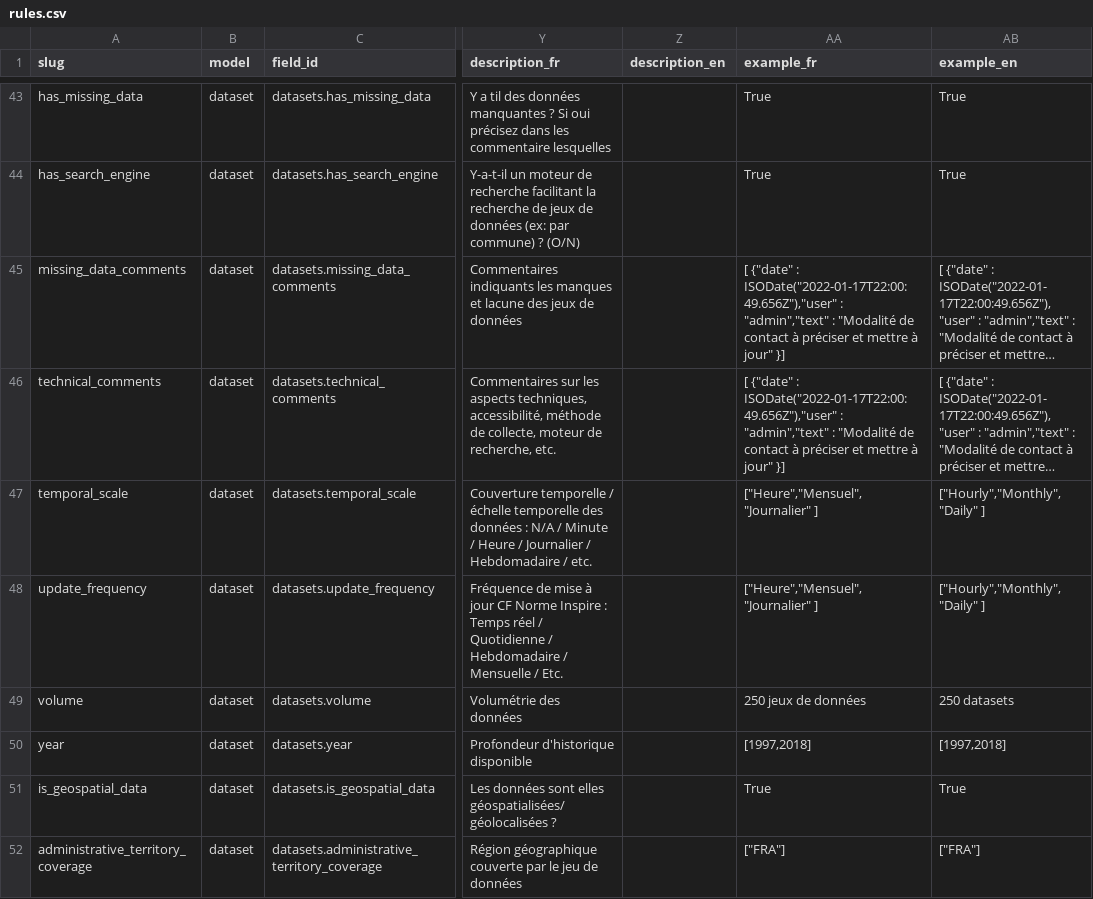
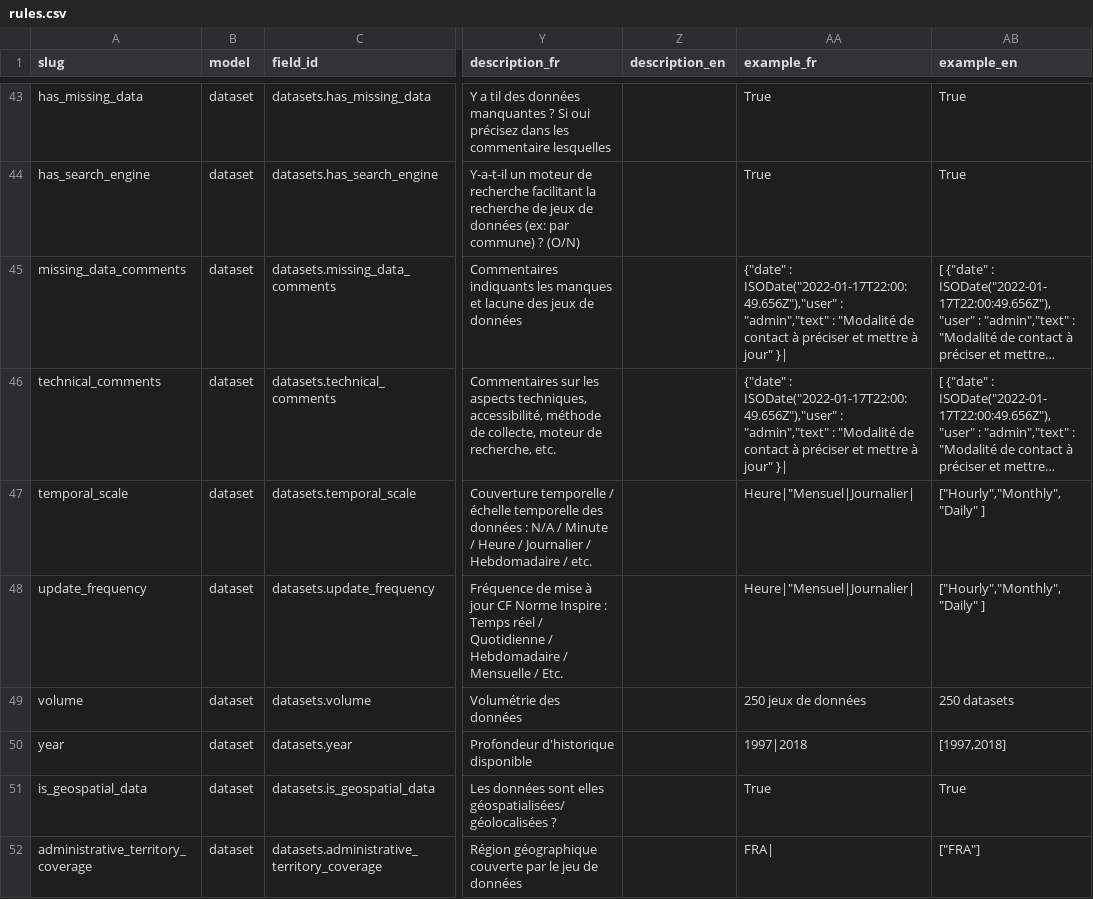
Before and after one commit to Charlydottin/gd4h, a CSV file: data/meta/rules.csv, drawn as a sheet; only a part is shown, gaps mark what is left out; long unchanged cells end in …; the diff covers the shown part only; the diff names each change by its address in the sheet, - before the commit and + after, or states it on an @@ line.

Commit message:
[DATA] rules: transforming examples to be parsed as list

```diff
--- a/data/meta/rules.csv
+++ b/data/meta/rules.csv
-AA45:AA46 (example_fr): [ {"date" : ISODate("2022-01-17T22:00:49.656Z"),"user" : "admin","text" : "Modalité de contact à préciser et mettre à jour" }]
+AA45:AA46 (example_fr): {"date" : ISODate("2022-01-17T22:00:49.656Z"),"user" : "admin","text" : "Modalité de contact à préciser et mettre à jour" }|
-AA47:AA48 (example_fr): ["Heure","Mensuel","Journalier" ]
+AA47:AA48 (example_fr): Heure|"Mensuel|Journalier|
-AA50 (example_fr): [1997,2018]
+AA50 (example_fr): 1997|2018
-AA52 (example_fr): ["FRA"]
+AA52 (example_fr): FRA|
```
Also changed, not shown: 34 edited cells elsewhere in this file.
